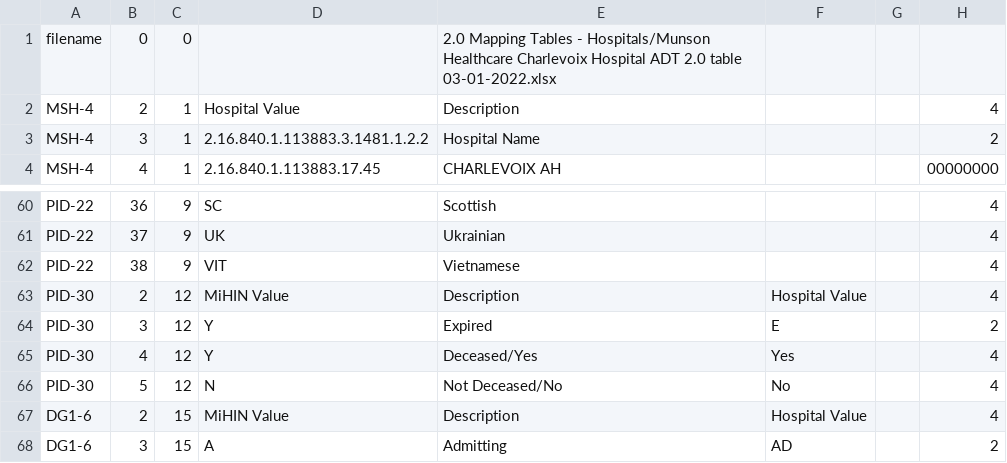
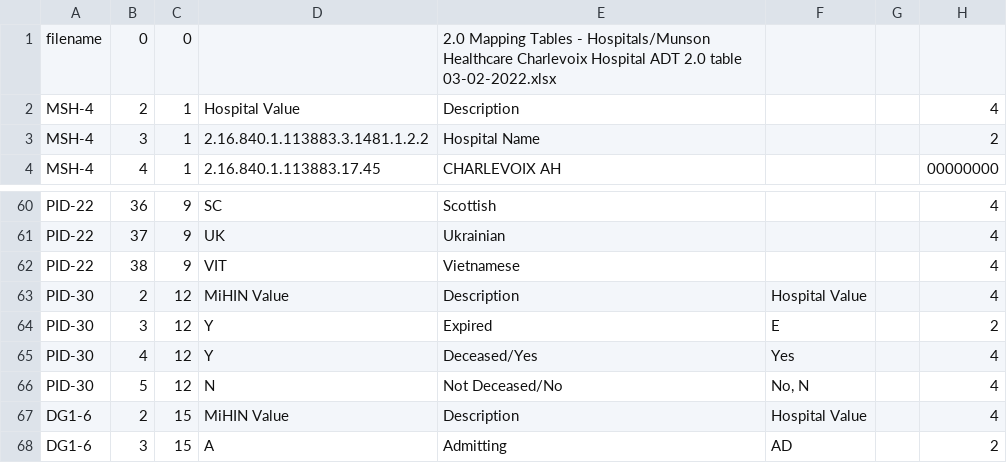
Before and after one commit to informationsoftworks/mihin, a CSV file: mapping_tables/src/Munson Healthcare Charlevoix Hospital.csv, drawn as a sheet; only a part is shown, gaps mark what is left out.

```diff
--- a/mapping_tables/src/Munson Healthcare Charlevoix Hospital.csv
+++ b/mapping_tables/src/Munson Healthcare Charlevoix Hospital.csv
@@ -1,2 +1,2 @@
-filename	0	0		2.0 Mapping Tables - Hospitals/Munson Healthcare Charlevoix Hospital ADT 2.0 table 03-01-2022.xlsx			
+filename	0	0		2.0 Mapping Tables - Hospitals/Munson Healthcare Charlevoix Hospital ADT 2.0 table 03-02-2022.xlsx			
 MSH-4	2	1	Hospital Value	Description			4
@@ -65,3 +65,3 @@ PID-30	3	12	Y	Expired	E		2
 PID-30	4	12	Y	Deceased/Yes	Yes		4
-PID-30	5	12	N	Not Deceased/No	No		4
+PID-30	5	12	N	Not Deceased/No	No, N		4
 DG1-6	2	15	MiHIN Value	Description	Hospital Value		4
```
Also changed, not shown: 4 other files.
